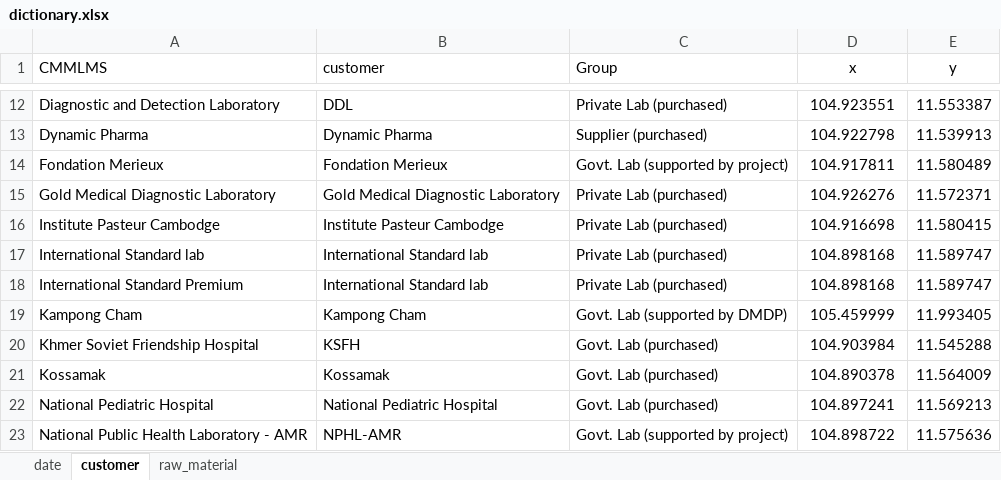
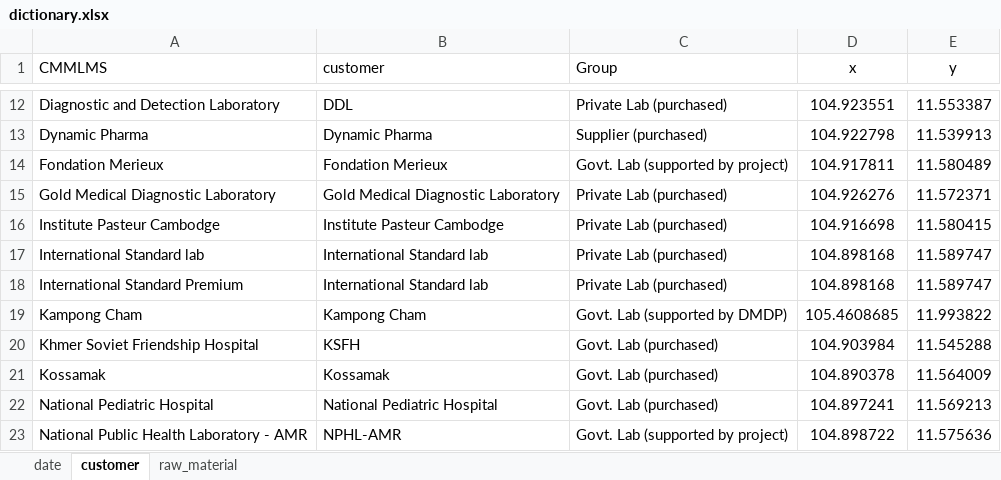
Before and after one commit to Sopheap15/CMML, an Excel workbook: dictionary/dictionary.xlsx, sheet customer, drawn as a sheet; only a part is shown, gaps mark what is left out; values as stored, in another font and other column widths than the file's, no borders; the diff names each change by its address in the sheet, - before the commit and + after, or states it on an @@ line.

```diff
--- a/dictionary/dictionary.xlsx (sheet customer)
+++ b/dictionary/dictionary.xlsx (sheet customer)
-D19 (x): 105.459999
+D19 (x): 105.4608685
-E19 (y): 11.993405
+E19 (y): 11.993822
```
Also changed, not shown: 7 other files.
